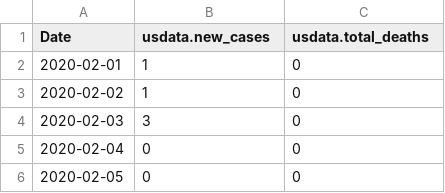
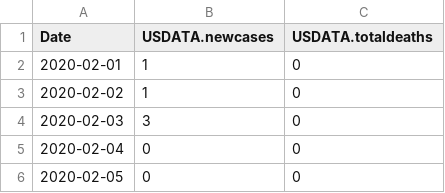
Before and after one commit to freemanbach/Python, a CSV file: python3/examples/usdata.csv, drawn as a sheet; only a part is shown.

Commit message:
Altered header

```diff
--- a/python3/examples/usdata.csv
+++ b/python3/examples/usdata.csv
@@ -1,2 +1,2 @@
-Date, usdata.new_cases, usdata.total_deaths
+Date, USDATA.newcases, USDATA.totaldeaths
 2020-02-01,1,0
```
